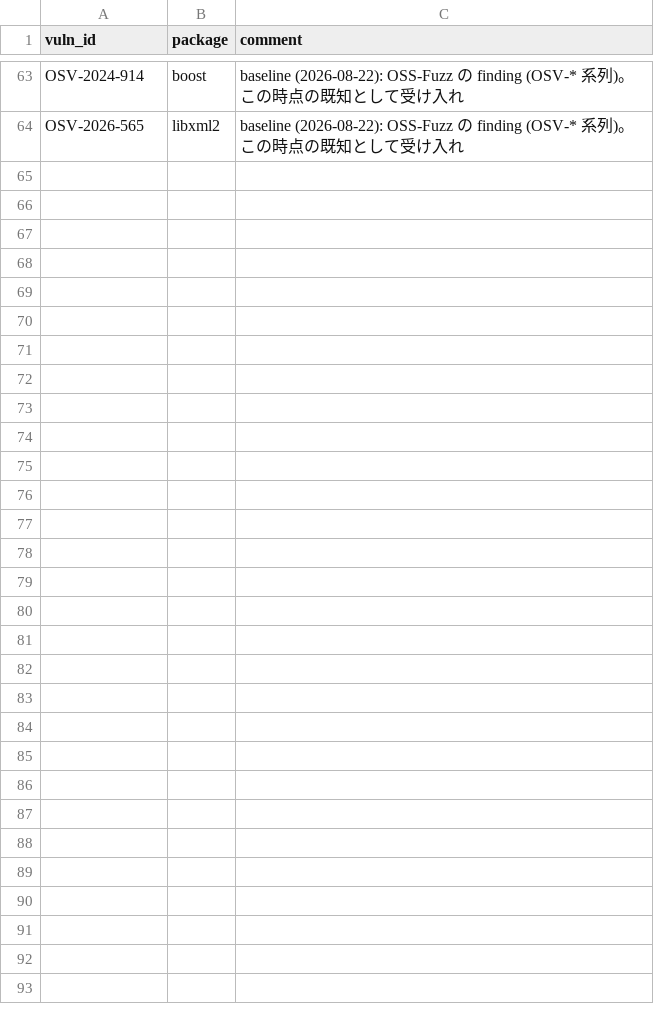
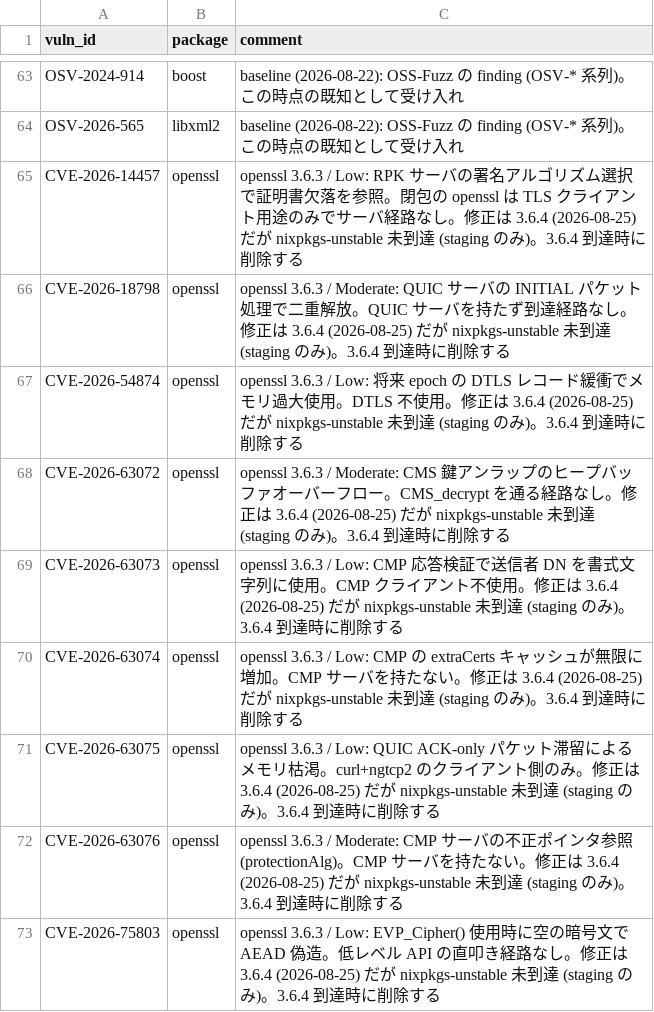
Before and after one commit to pollenjp/dotfiles, a CSV file: nix/vulnxscan-whitelist.csv, drawn as a sheet; only a part is shown, gaps mark what is left out.

```diff
--- a/nix/vulnxscan-whitelist.csv
+++ b/nix/vulnxscan-whitelist.csv
@@ -64 +64,10 @@
 "OSV-2026-565","libxml2","baseline (2026-08-22): OSS-Fuzz の finding (OSV-* 系列)。この時点の既知として受け入れ"
+"CVE-2026-14457","openssl","openssl 3.6.3 / Low: RPK サーバの署名アルゴリズム選択で証明書欠落を参照。閉包の openssl は TLS クライアント用途のみでサーバ経路なし。修正は 3.6.4 (2026-08-25) だが nixpkgs-unstable 未到達 (staging のみ)。3.6.4 到達時に削除する"
+"CVE-2026-18798","openssl","openssl 3.6.3 / Moderate: QUIC サーバの INITIAL パケット処理で二重解放。QUIC サーバを持たず到達経路なし。修正は 3.6.4 (2026-08-25) だが nixpkgs-unstable 未到達 (staging のみ)。3.6.4 到達時に削除する"
+"CVE-2026-54874","openssl","openssl 3.6.3 / Low: 将来 epoch の DTLS レコード緩衝でメモリ過大使用。DTLS 不使用。修正は 3.6.4 (2026-08-25) だが nixpkgs-unstable 未到達 (staging のみ)。3.6.4 到達時に削除する"
+"CVE-2026-63072","openssl","openssl 3.6.3 / Moderate: CMS 鍵アンラップのヒープバッファオーバーフロー。CMS_decrypt を通る経路なし。修正は 3.6.4 (2026-08-25) だが nixpkgs-unstable 未到達 (staging のみ)。3.6.4 到達時に削除する"
+"CVE-2026-63073","openssl","openssl 3.6.3 / Low: CMP 応答検証で送信者 DN を書式文字列に使用。CMP クライアント不使用。修正は 3.6.4 (2026-08-25) だが nixpkgs-unstable 未到達 (staging のみ)。3.6.4 到達時に削除する"
+"CVE-2026-63074","openssl","openssl 3.6.3 / Low: CMP の extraCerts キャッシュが無限に増加。CMP サーバを持たない。修正は 3.6.4 (2026-08-25) だが nixpkgs-unstable 未到達 (staging のみ)。3.6.4 到達時に削除する"
+"CVE-2026-63075","openssl","openssl 3.6.3 / Low: QUIC ACK-only パケット滞留によるメモリ枯渇。curl+ngtcp2 のクライアント側のみ。修正は 3.6.4 (2026-08-25) だが nixpkgs-unstable 未到達 (staging のみ)。3.6.4 到達時に削除する"
+"CVE-2026-63076","openssl","openssl 3.6.3 / Moderate: CMP サーバの不正ポインタ参照 (protectionAlg)。CMP サーバを持たない。修正は 3.6.4 (2026-08-25) だが nixpkgs-unstable 未到達 (staging のみ)。3.6.4 到達時に削除する"
+"CVE-2026-75803","openssl","openssl 3.6.3 / Low: EVP_Cipher() 使用時に空の暗号文で AEAD 偽造。低レベル API の直叩き経路なし。修正は 3.6.4 (2026-08-25) だが nixpkgs-unstable 未到達 (staging のみ)。3.6.4 到達時に削除する"
```
